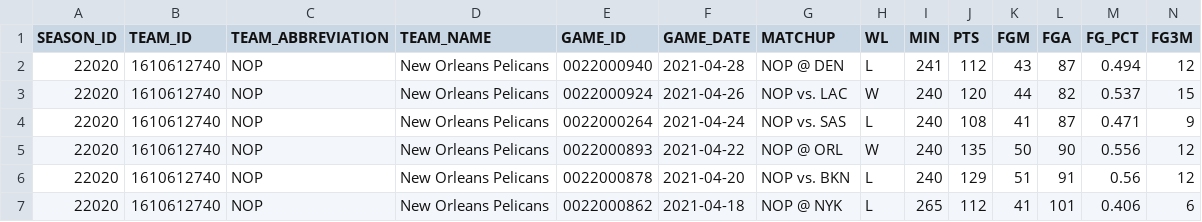
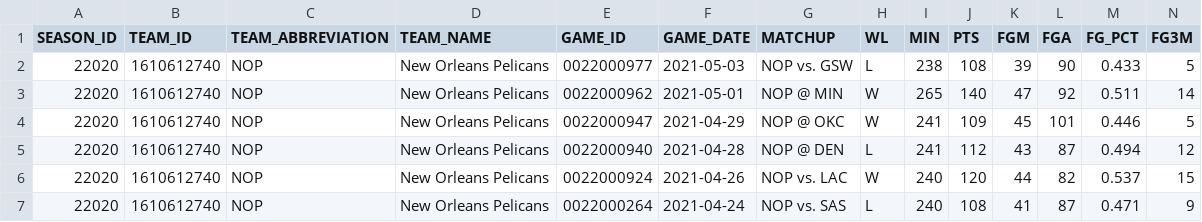
Before and after one commit to EllAchE/nba_tipoff, a CSV file: Data/CSV/season_summary_data/NOP_allgames.csv, drawn as a sheet; only a part is shown; the shorter side is filled out with more unchanged rows; rows hold the shown columns only; the diff names each change by its address in the sheet, - before the commit and + after, or states it on an @@ line.

```diff
--- a/Data/CSV/season_summary_data/NOP_allgames.csv
+++ b/Data/CSV/season_summary_data/NOP_allgames.csv
+row 2: 22020 | 1610612740 | NOP | New Orleans Pelicans | 0022000977 | 2021-05-03 | NOP vs. GSW | L | 238 | 108 | 39 | 90 | 0.433 | 5
+row 3: 22020 | 1610612740 | NOP | New Orleans Pelicans | 0022000962 | 2021-05-01 | NOP @ MIN | W | 265 | 140 | 47 | 92 | 0.511 | 14
+row 4: 22020 | 1610612740 | NOP | New Orleans Pelicans | 0022000947 | 2021-04-29 | NOP @ OKC | W | 241 | 109 | 45 | 101 | 0.446 | 5
```
Also changed, not shown: Data/CSV/season_summary_data/GSW_allgames.csv, Data/CSV/season_summary_data/LAL_allgames.csv, 57 other files.
